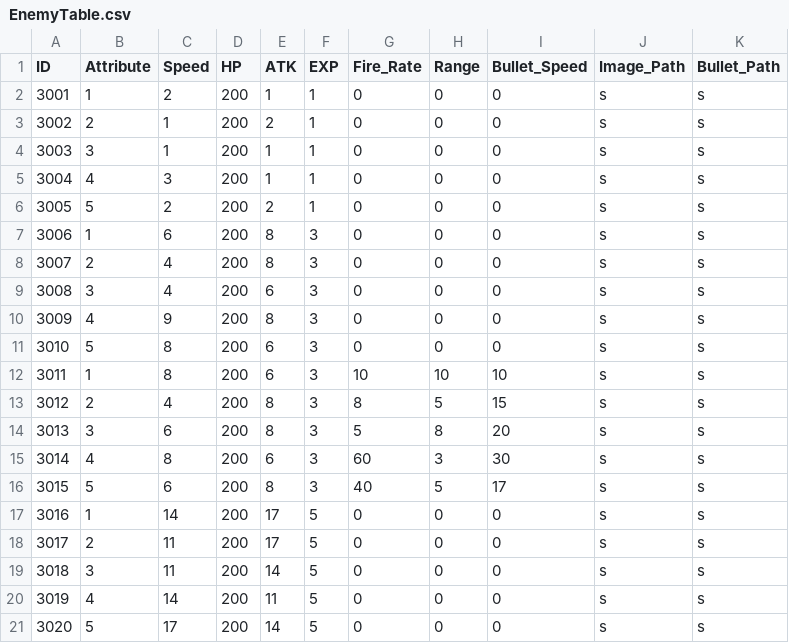
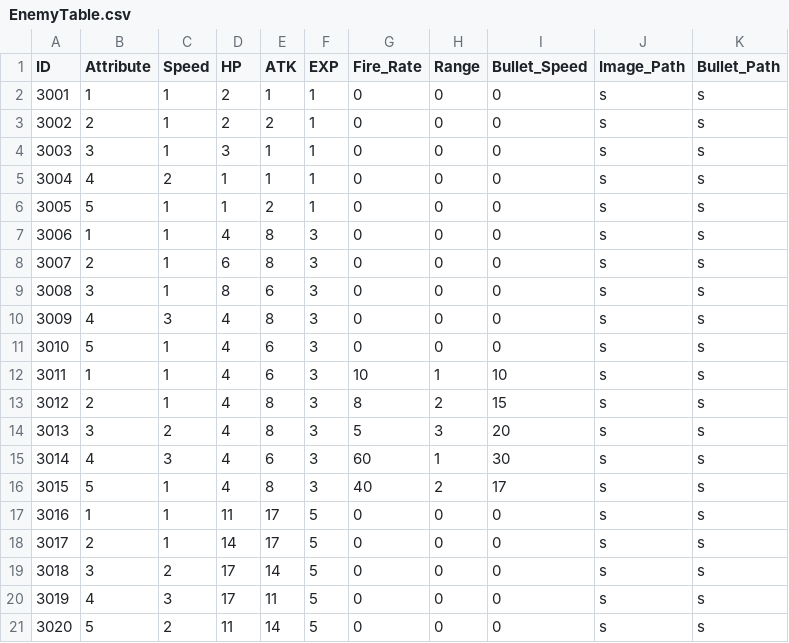
Before and after one commit to MM1152/MyPlanet, a CSV file: Assets/DataTables/EnemyTable.csv, drawn as a sheet; only a part is shown; the diff covers the shown part only.

```diff
--- a/Assets/DataTables/EnemyTable.csv
+++ b/Assets/DataTables/EnemyTable.csv
@@ -1,21 +1,21 @@
 ID,Attribute,Speed,HP,ATK,EXP,Fire_Rate,Range,Bullet_Speed,Image_Path,Bullet_Path
-3001,1,2,200,1,1,0,0,0,s,s
-3002,2,1,200,2,1,0,0,0,s,s
-3003,3,1,200,1,1,0,0,0,s,s
-3004,4,3,200,1,1,0,0,0,s,s
-3005,5,2,200,2,1,0,0,0,s,s
-3006,1,6,200,8,3,0,0,0,s,s
-3007,2,4,200,8,3,0,0,0,s,s
-3008,3,4,200,6,3,0,0,0,s,s
-3009,4,9,200,8,3,0,0,0,s,s
-3010,5,8,200,6,3,0,0,0,s,s
-3011,1,8,200,6,3,10,10,10,s,s
-3012,2,4,200,8,3,8,5,15,s,s
-3013,3,6,200,8,3,5,8,20,s,s
-3014,4,8,200,6,3,60,3,30,s,s
-3015,5,6,200,8,3,40,5,17,s,s
-3016,1,14,200,17,5,0,0,0,s,s
-3017,2,11,200,17,5,0,0,0,s,s
-3018,3,11,200,14,5,0,0,0,s,s
-3019,4,14,200,11,5,0,0,0,s,s
-3020,5,17,200,14,5,0,0,0,s,s
+3001,1,1,2,1,1,0,0,0,s,s
+3002,2,1,2,2,1,0,0,0,s,s
+3003,3,1,3,1,1,0,0,0,s,s
+3004,4,2,1,1,1,0,0,0,s,s
+3005,5,1,1,2,1,0,0,0,s,s
+3006,1,1,4,8,3,0,0,0,s,s
+3007,2,1,6,8,3,0,0,0,s,s
+3008,3,1,8,6,3,0,0,0,s,s
+3009,4,3,4,8,3,0,0,0,s,s
+3010,5,1,4,6,3,0,0,0,s,s
+3011,1,1,4,6,3,10,1,10,s,s
+3012,2,1,4,8,3,8,2,15,s,s
+3013,3,2,4,8,3,5,3,20,s,s
+3014,4,3,4,6,3,60,1,30,s,s
+3015,5,1,4,8,3,40,2,17,s,s
+3016,1,1,11,17,5,0,0,0,s,s
+3017,2,1,14,17,5,0,0,0,s,s
+3018,3,2,17,14,5,0,0,0,s,s
+3019,4,3,17,11,5,0,0,0,s,s
+3020,5,2,11,14,5,0,0,0,s,s
```
Also changed, not shown: 2 added rows and 15 edited cells elsewhere in this file, Assets/DataTables/WaveTable.csv, 21 other files.
